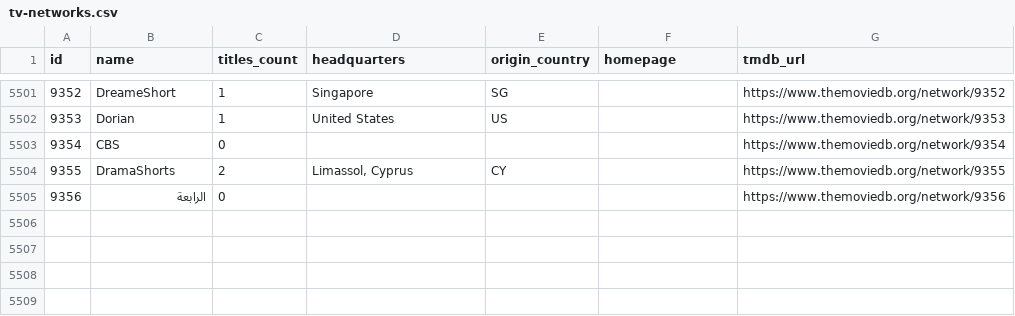
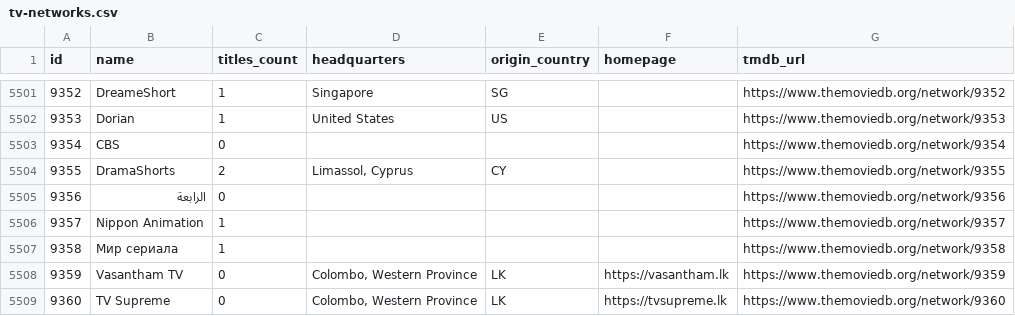
Before and after one commit to davecollections/tmdb-id-lookup, a CSV file: data/tv-networks.csv, drawn as a sheet; only a part is shown, gaps mark what is left out.

```diff
--- a/data/tv-networks.csv
+++ b/data/tv-networks.csv
@@ -5505 +5505,5 @@ id,name,titles_count,headquarters,origin_country,homepage,tmdb_url
 9356,الرابعة,0,,,,https://www.themoviedb.org/network/9356
+9357,Nippon Animation,1,,,,https://www.themoviedb.org/network/9357
+9358,Мир сериала,1,,,,https://www.themoviedb.org/network/9358
+9359,Vasantham TV,0,"Colombo, Western Province",LK,https://vasantham.lk,https://www.themoviedb.org/network/9359
+9360,TV Supreme,0,"Colombo, Western Province",LK,https://tvsupreme.lk,https://www.themoviedb.org/network/9360
```
Also changed, not shown: 5 other files.
